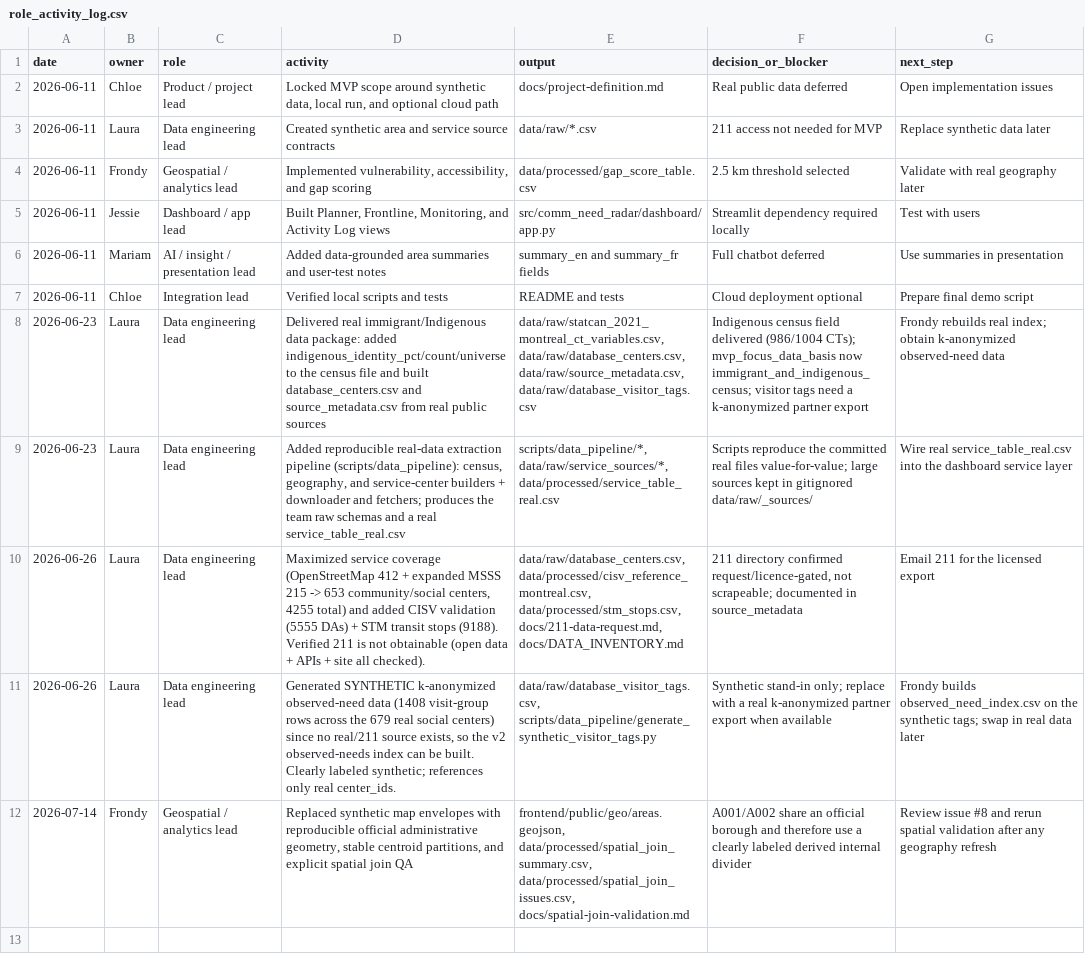
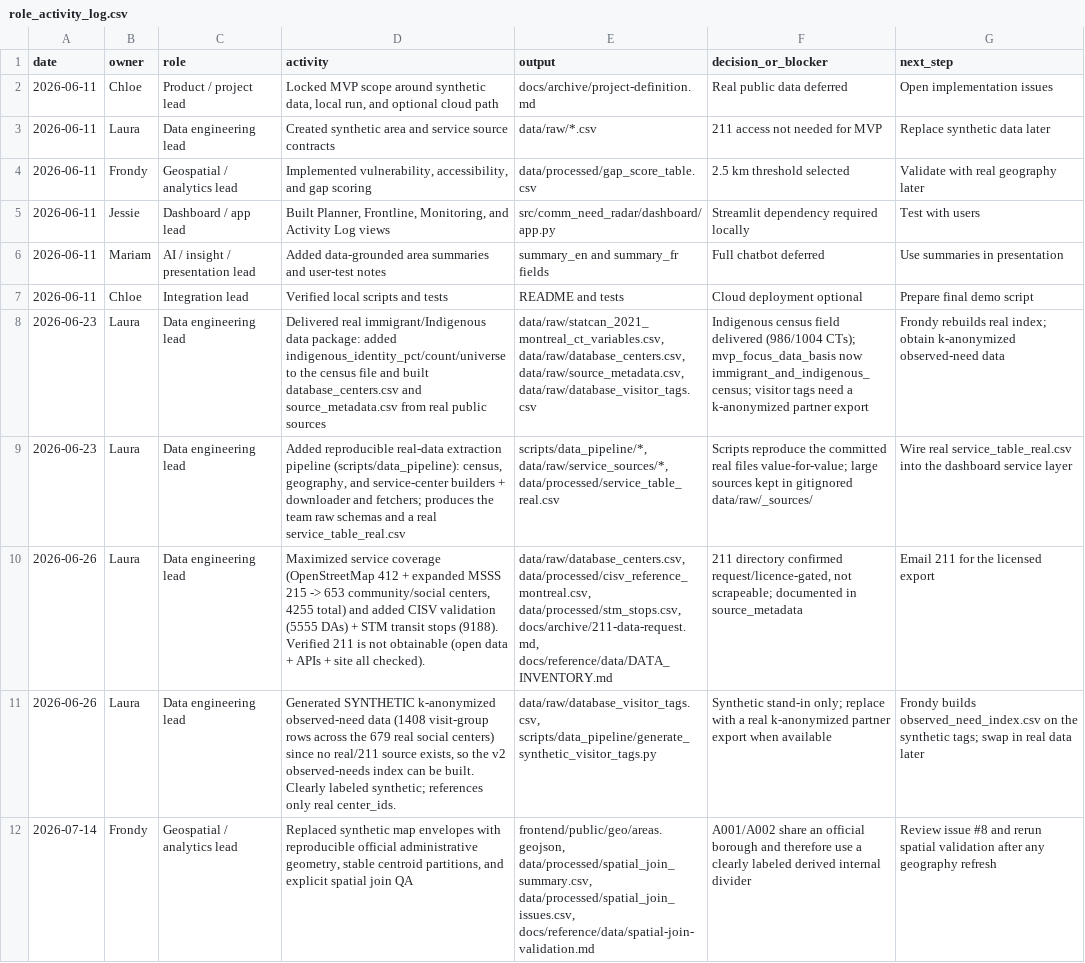
Before and after one commit to frondyff/comm_need_radar, a CSV file: data/processed/role_activity_log.csv, drawn as a sheet.

Commit message:
Reorganize reference and historical documentation

```diff
--- a/data/processed/role_activity_log.csv
+++ b/data/processed/role_activity_log.csv
@@ -1,3 +1,3 @@
 date,owner,role,activity,output,decision_or_blocker,next_step
-2026-06-11,Chloe,Product / project lead,"Locked MVP scope around synthetic data, local run, and optional cloud path",docs/project-definition.md,Real public data deferred,Open implementation issues
+2026-06-11,Chloe,Product / project lead,"Locked MVP scope around synthetic data, local run, and optional cloud path",docs/archive/project-definition.md,Real public data deferred,Open implementation issues
 2026-06-11,Laura,Data engineering lead,Created synthetic area and service source contracts,data/raw/*.csv,211 access not needed for MVP,Replace synthetic data later
@@ -9,4 +9,4 @@ date,owner,role,activity,output,decision_or_blocker,next_step
 2026-06-23,Laura,Data engineering lead,"Added reproducible real-data extraction pipeline (scripts/data_pipeline): census, geography, and service-center builders + downloader and fetchers; produces the team raw schemas and a real service_table_real.csv","scripts/data_pipeline/*, data/raw/service_sources/*, data/processed/service_table_real.csv","Scripts reproduce the committed real files value-for-value; large sources kept in gitignored data/raw/_sources/","Wire real service_table_real.csv into the dashboard service layer"
-2026-06-26,Laura,Data engineering lead,"Maximized service coverage (OpenStreetMap 412 + expanded MSSS 215 -> 653 community/social centers, 4255 total) and added CISV validation (5555 DAs) + STM transit stops (9188). Verified 211 is not obtainable (open data + APIs + site all checked).","data/raw/database_centers.csv, data/processed/cisv_reference_montreal.csv, data/processed/stm_stops.csv, docs/211-data-request.md, docs/DATA_INVENTORY.md","211 directory confirmed request/licence-gated, not scrapeable; documented in source_metadata","Email 211 for the licensed export"
+2026-06-26,Laura,Data engineering lead,"Maximized service coverage (OpenStreetMap 412 + expanded MSSS 215 -> 653 community/social centers, 4255 total) and added CISV validation (5555 DAs) + STM transit stops (9188). Verified 211 is not obtainable (open data + APIs + site all checked).","data/raw/database_centers.csv, data/processed/cisv_reference_montreal.csv, data/processed/stm_stops.csv, docs/archive/211-data-request.md, docs/reference/data/DATA_INVENTORY.md","211 directory confirmed request/licence-gated, not scrapeable; documented in source_metadata","Email 211 for the licensed export"
 2026-06-26,Laura,Data engineering lead,"Generated SYNTHETIC k-anonymized observed-need data (1408 visit-group rows across the 679 real social centers) since no real/211 source exists, so the v2 observed-needs index can be built. Clearly labeled synthetic; references only real center_ids.","data/raw/database_visitor_tags.csv, scripts/data_pipeline/generate_synthetic_visitor_tags.py","Synthetic stand-in only; replace with a real k-anonymized partner export when available","Frondy builds observed_need_index.csv on the synthetic tags; swap in real data later"
-2026-07-14,Frondy,Geospatial / analytics lead,"Replaced synthetic map envelopes with reproducible official administrative geometry, stable centroid partitions, and explicit spatial join QA","frontend/public/geo/areas.geojson, data/processed/spatial_join_summary.csv, data/processed/spatial_join_issues.csv, docs/spatial-join-validation.md","A001/A002 share an official borough and therefore use a clearly labeled derived internal divider","Review issue #8 and rerun spatial validation after any geography refresh"
+2026-07-14,Frondy,Geospatial / analytics lead,"Replaced synthetic map envelopes with reproducible official administrative geometry, stable centroid partitions, and explicit spatial join QA","frontend/public/geo/areas.geojson, data/processed/spatial_join_summary.csv, data/processed/spatial_join_issues.csv, docs/reference/data/spatial-join-validation.md","A001/A002 share an official borough and therefore use a clearly labeled derived internal divider","Review issue #8 and rerun spatial validation after any geography refresh"
```
Also changed, not shown: 46 other files.
